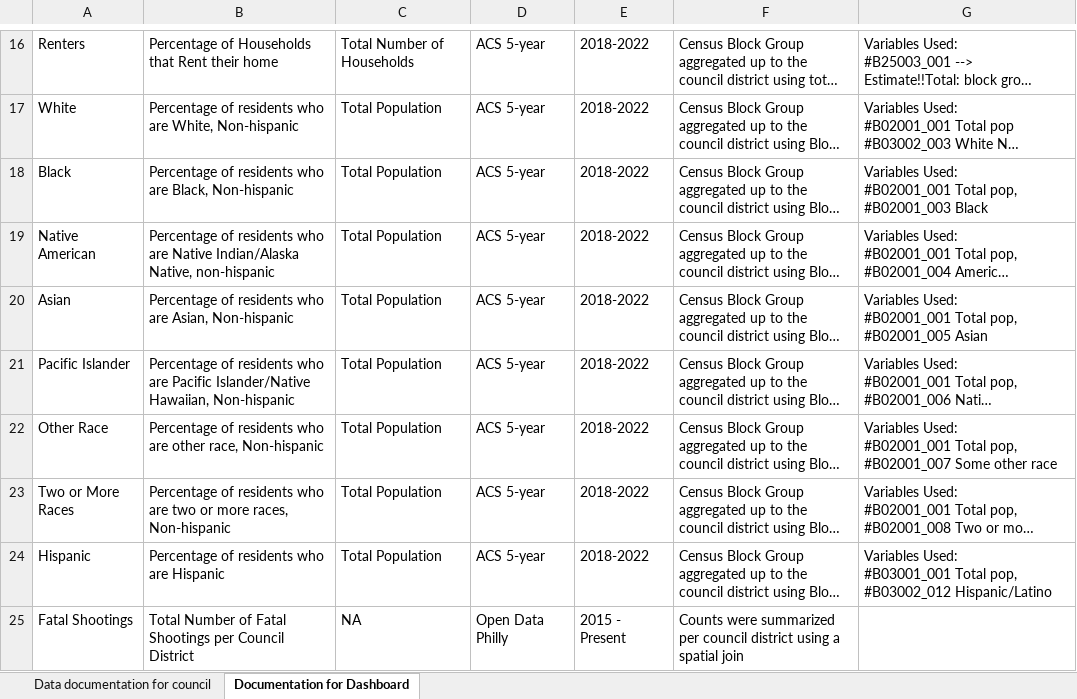
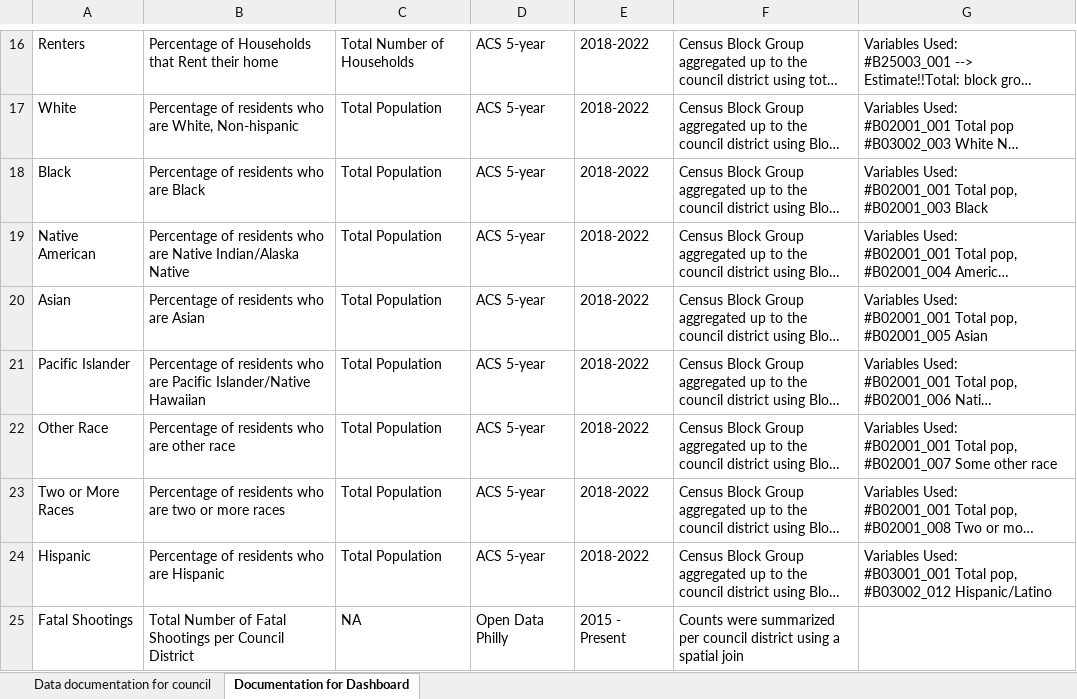
Before and after one commit to Drexel-UHC/philadelphia-council-districts-and-health, an Excel workbook: Data/data documentation/Data documentation for council variables.xlsx, sheet Documentation for Dashboard, drawn as a sheet; only a part is shown, gaps mark what is left out; long unchanged cells end in …; values as stored, in another font and other column widths than the file's, no borders; the diff names each change by its address in the sheet, - before the commit and + after, or states it on an @@ line.

Commit message:
Updated data documentation for Race Variables to reflect PRD

```diff
--- a/Data/data documentation/Data documentation for council variables.xlsx (sheet Documentation for Dashboard)
+++ b/Data/data documentation/Data documentation for council variables.xlsx (sheet Documentation for Dashboard)
-B18: Percentage of residents who are Black, Non-hispanic
+B18: Percentage of residents who are Black
-B19: …Native Indian/Alaska Native, non-hispanic
+B19: …Native Indian/Alaska Native
-B20: Percentage of residents who are Asian, Non-hispanic
+B20: Percentage of residents who are Asian
-B21: …Pacific Islander/Native Hawaiian, Non-hispanic
+B21: …Pacific Islander/Native Hawaiian
-B22: …are other race, Non-hispanic
+B22: …are other race
-B23: …or more races, Non-hispanic
+B23: …or more races
```
